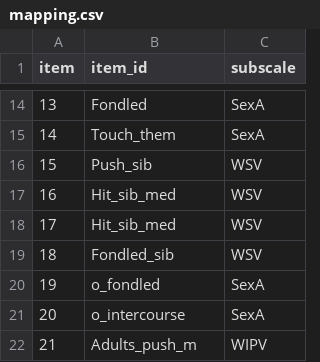
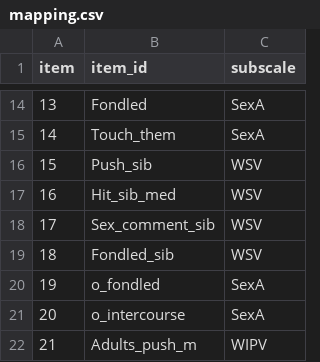
Before and after one commit to szorowi1/mace-irt, a CSV file: teicher2015/raw/mapping.csv, drawn as a sheet; only a part is shown, gaps mark what is left out.

Commit message:
fix mapping bug

```diff
--- a/teicher2015/raw/mapping.csv
+++ b/teicher2015/raw/mapping.csv
@@ -17,3 +17,3 @@
 16,Hit_sib_med,WSV
-17,Hit_sib_med,WSV
+17,Sex_comment_sib,WSV
 18,Fondled_sib,WSV
```
Also changed, not shown: 1 other file.
